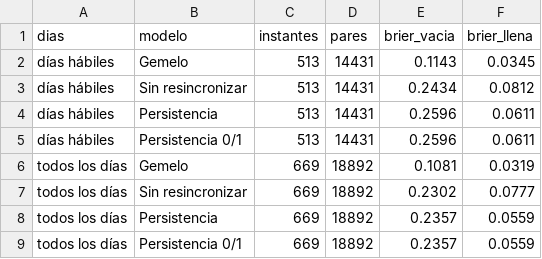
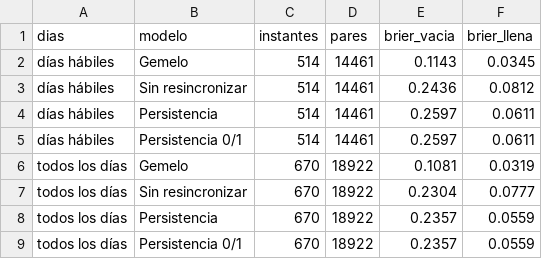
Before and after one commit to ignaburger68-hub/ecobici-gemelo, a CSV file: gemelo_vivo/resumen_vivo.csv, drawn as a sheet.

```diff
--- a/gemelo_vivo/resumen_vivo.csv
+++ b/gemelo_vivo/resumen_vivo.csv
@@ -1,9 +1,9 @@
 dias,modelo,instantes,pares,brier_vacia,brier_llena
-días hábiles,Gemelo,513,14431,0.1143,0.0345
-días hábiles,Sin resincronizar,513,14431,0.2434,0.0812
-días hábiles,Persistencia,513,14431,0.2596,0.0611
-días hábiles,Persistencia 0/1,513,14431,0.2596,0.0611
-todos los días,Gemelo,669,18892,0.1081,0.0319
-todos los días,Sin resincronizar,669,18892,0.2302,0.0777
-todos los días,Persistencia,669,18892,0.2357,0.0559
-todos los días,Persistencia 0/1,669,18892,0.2357,0.0559
+días hábiles,Gemelo,514,14461,0.1143,0.0345
+días hábiles,Sin resincronizar,514,14461,0.2436,0.0812
+días hábiles,Persistencia,514,14461,0.2597,0.0611
+días hábiles,Persistencia 0/1,514,14461,0.2597,0.0611
+todos los días,Gemelo,670,18922,0.1081,0.0319
+todos los días,Sin resincronizar,670,18922,0.2304,0.0777
+todos los días,Persistencia,670,18922,0.2357,0.0559
+todos los días,Persistencia 0/1,670,18922,0.2357,0.0559
```
Also changed, not shown: gemelo_vivo/evaluaciones.csv, gemelo_vivo/ultimo/comparacion_planes.csv, 11 other files.
